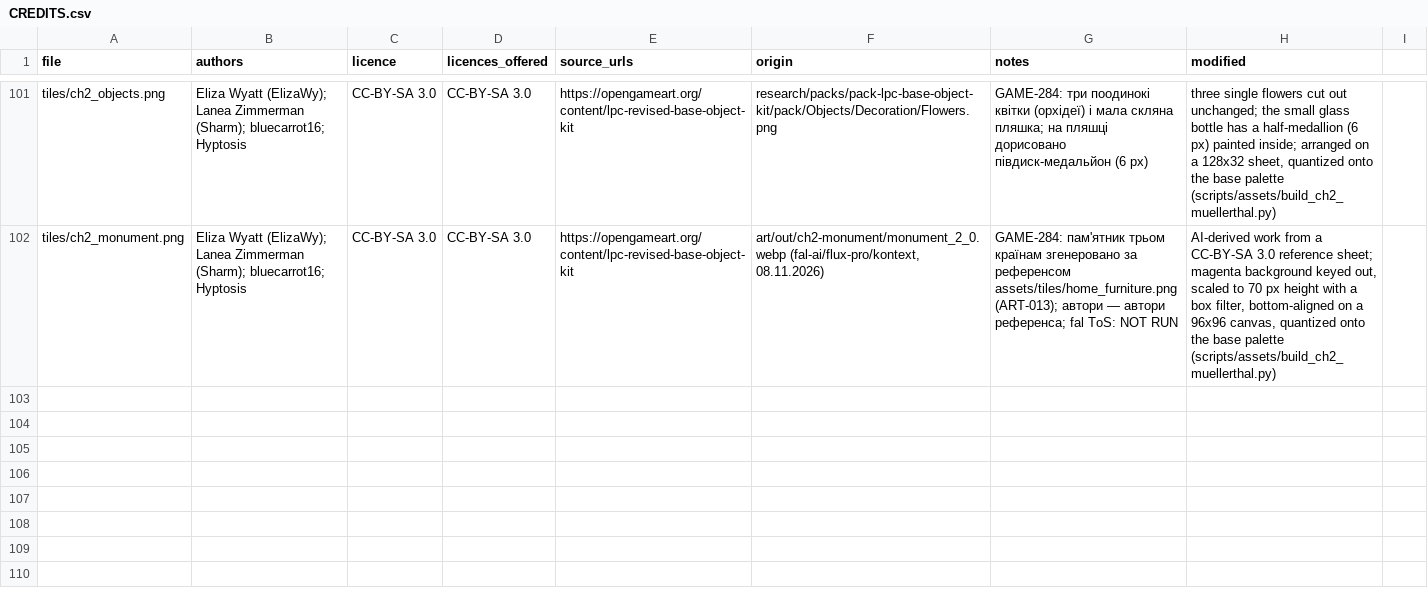
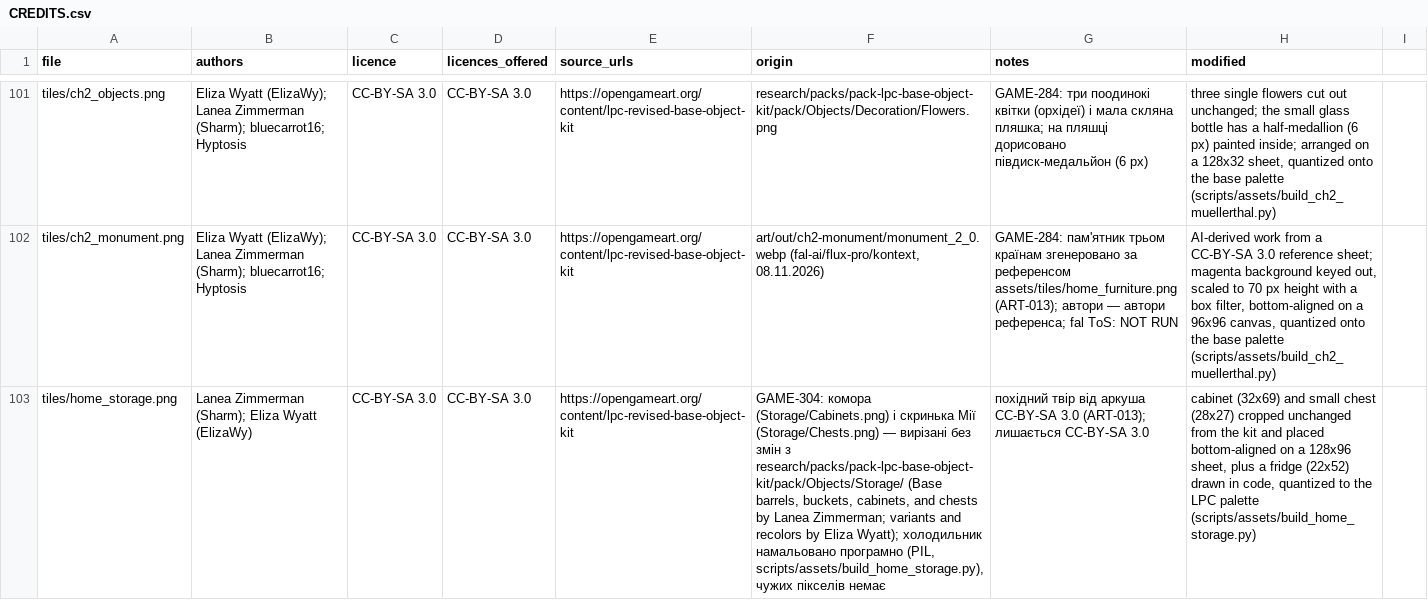
Before and after one commit to camp-tribe-eu/camptribe-game, a CSV file: assets/CREDITS.csv, drawn as a sheet; only a part is shown, gaps mark what is left out; the diff names each change by its address in the sheet, - before the commit and + after, or states it on an @@ line.

```diff
--- a/assets/CREDITS.csv
+++ b/assets/CREDITS.csv
+row 103: tiles/home_storage.png | Lanea Zimmerman (Sharm); Eliza Wyatt (ElizaWy) | CC-BY-SA 3.0 | CC-BY-SA 3.0 | https://opengameart.org/content/lpc-revised-base-object-kit | GAME-304: комора (Storage/Cabinets.png) і скринька Мії (Storage/Chests.png) — вирізані без змін з research/packs/pack-lpc-base-object-kit/pack/Objects/Storage/ (Base barrels, buckets, cabinets, and chests by Lanea Zimmerman; variants and recolors by Eliza Wyatt); холодильник намальовано програмно (PIL, scripts/assets/build_home_storage.py), чужих пікселів немає | похідний твір від аркуша CC-BY-SA 3.0 (ART-013); лишається CC-BY-SA 3.0 | cabinet (32x69) and small chest (28x27) cropped unchanged from the kit and placed bottom-aligned on a 128x96 sheet, plus a fridge (22x52) drawn in code, quantized to the LPC palette (scripts/assets/build_home_storage.py)
```
Also changed, not shown: 35 other files.
